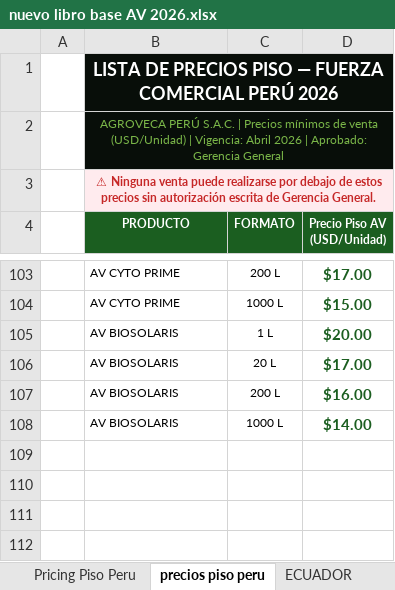
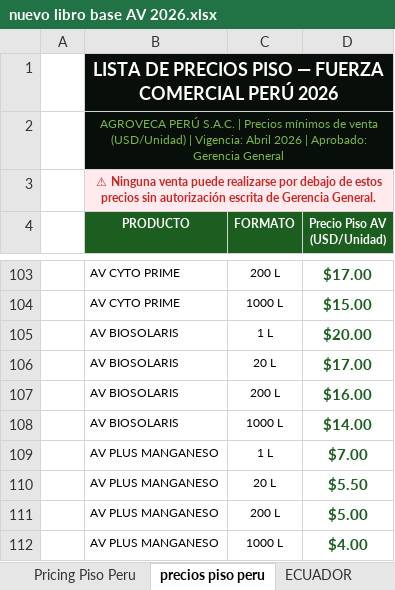
Before and after one commit to javieravlatam/av-latam-board, an Excel workbook: inbox/nuevo libro base AV 2026.xlsx, sheet precios piso peru, drawn as a sheet; only a part is shown, gaps mark what is left out; values as stored, in another font and other column widths than the file's, no borders; the diff names each change by its address in the sheet, - before the commit and + after, or states it on an @@ line.

```diff
--- a/inbox/nuevo libro base AV 2026.xlsx (sheet precios piso peru)
+++ b/inbox/nuevo libro base AV 2026.xlsx (sheet precios piso peru)
+row 109:  | AV PLUS MANGANESO | 1 L | $7.00
+row 110:  | AV PLUS MANGANESO | 20 L | $5.50
+row 111:  | AV PLUS MANGANESO | 200 L | $5.00
+row 112:  | AV PLUS MANGANESO | 1000 L | $4.00
```
Also changed, not shown: sheet Base presupuesto consolidada, other sheet tabs, charts or pictures, 3 other files.
